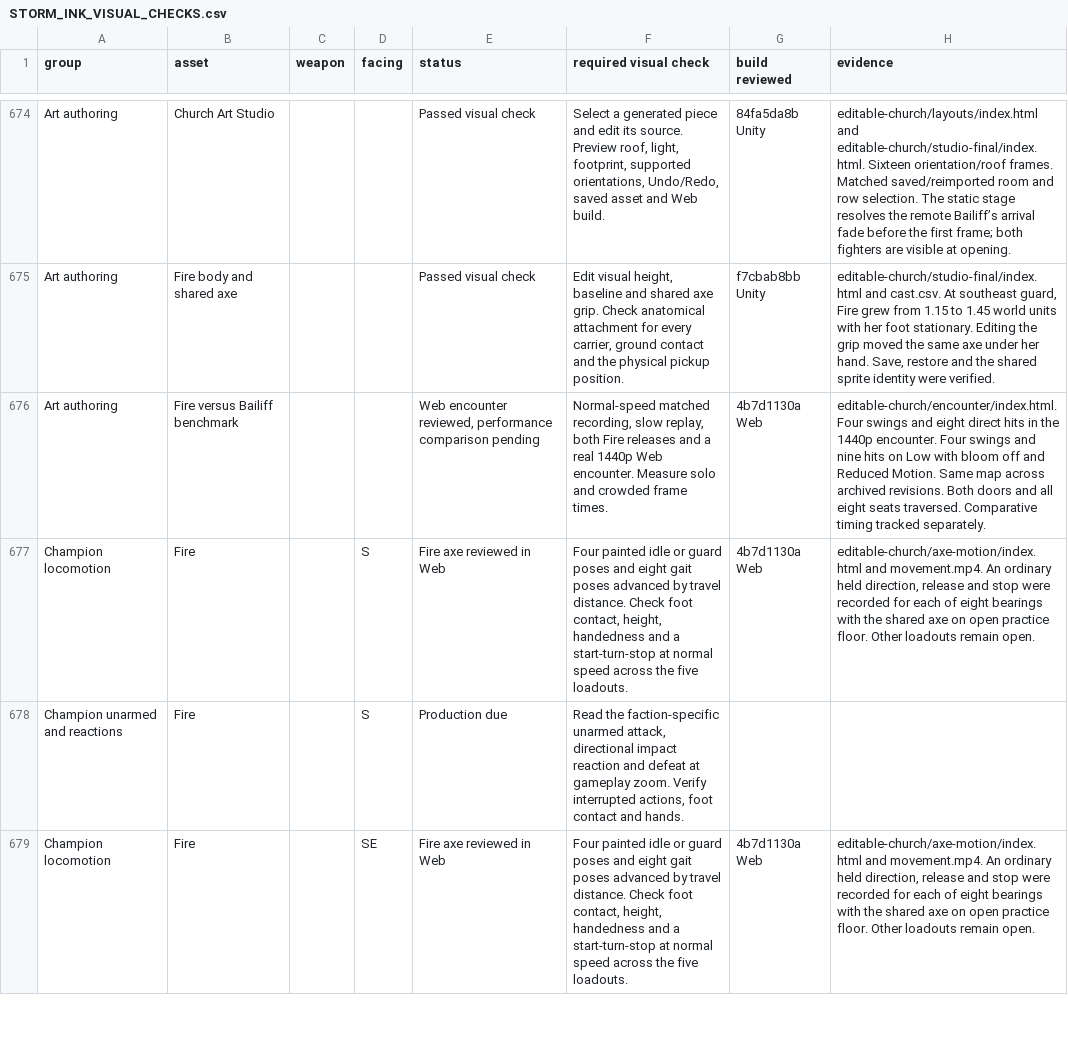
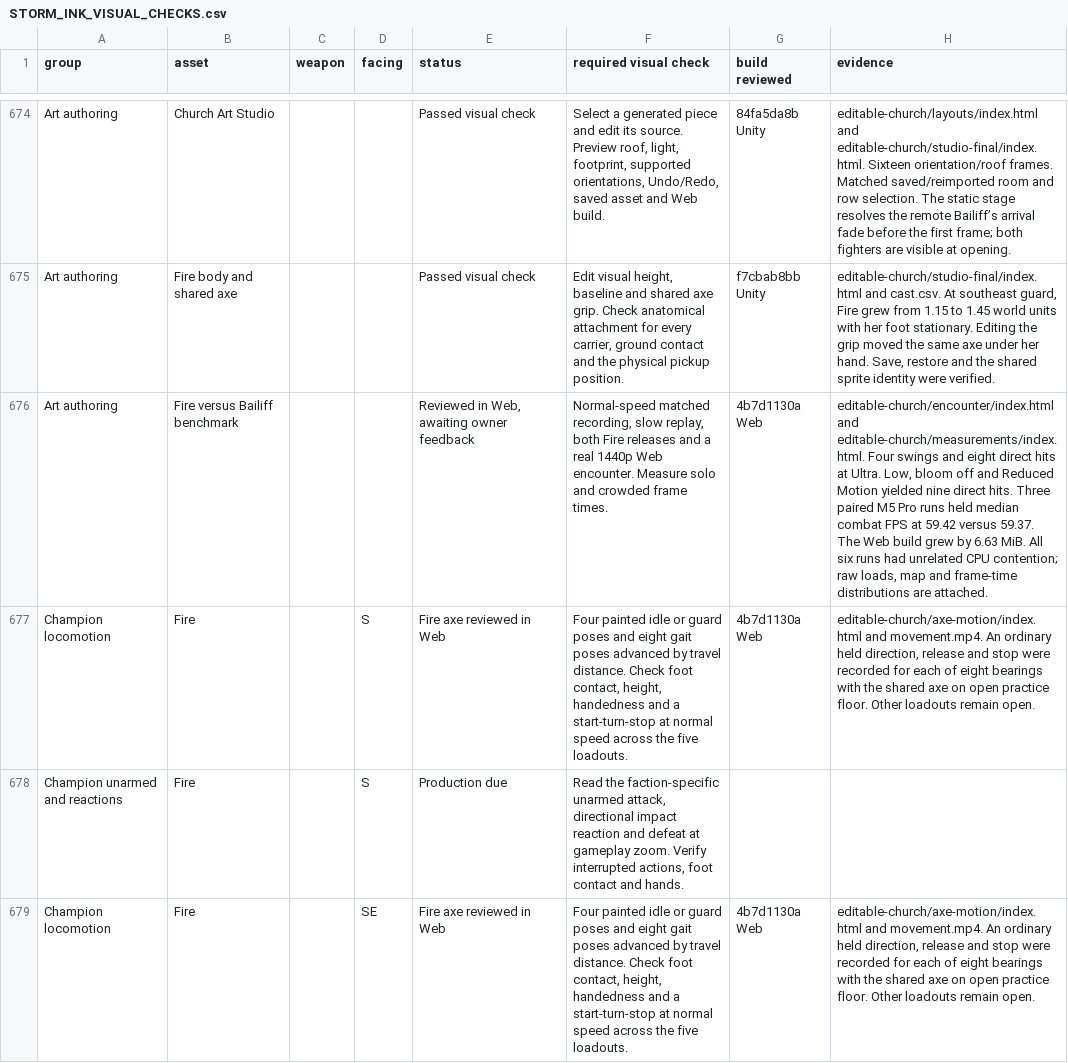
Before and after one commit to Nevanyte/RogueHalla, a CSV file: docs/art/STORM_INK_VISUAL_CHECKS.csv, drawn as a sheet; only a part is shown, gaps mark what is left out; the diff names each change by its address in the sheet, - before the commit and + after, or states it on an @@ line.

Commit message:
Record six paired 1440p church encounters and host contention

```diff
--- a/docs/art/STORM_INK_VISUAL_CHECKS.csv
+++ b/docs/art/STORM_INK_VISUAL_CHECKS.csv
-E676 (status): Web encounter reviewed, performance comparison pending
+E676 (status): Reviewed in Web, awaiting owner feedback
-H676 (evidence): editable-church/encounter/index.html. Four swings and eight direct hits in the 1440p encounter. Four swings and nine hits on Low with bloom off and Reduced Motion. Same map across archived revisions. Both doors and all eight seats traversed. Comparative timing tracked separately.
+H676 (evidence): editable-church/encounter/index.html and editable-church/measurements/index.html. Four swings and eight direct hits at Ultra. Low, bloom off and Reduced Motion yielded nine direct hits. Three paired M5 Pro runs held median combat FPS at 59.42 versus 59.37. The Web build grew by 6.63 MiB. All six runs had unrelated CPU contention; raw loads, map and frame-time distributions are attached.
```
